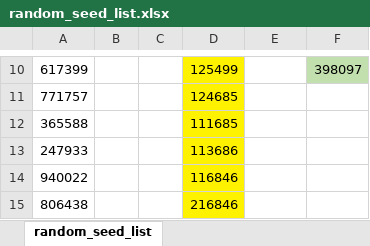
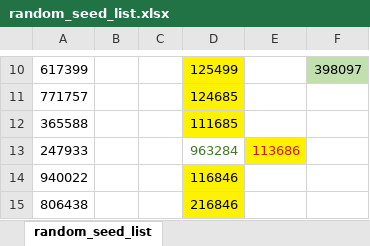
Before and after one commit to abhiverma866/Project, an Excel workbook: examples/ipv6/suppression-attack/random_seed_list.xlsx, sheet random_seed_list, drawn as a sheet; only a part is shown, gaps mark what is left out; values as stored, in another font and other column widths than the file's, no borders; the diff names each change by its address in the sheet, - before the commit and + after, or states it on an @@ line.

```diff
--- a/examples/ipv6/suppression-attack/random_seed_list.xlsx (sheet random_seed_list)
+++ b/examples/ipv6/suppression-attack/random_seed_list.xlsx (sheet random_seed_list)
-D13: 113686
+D13: 963284
@@ D13 fill: #FFF200 → none, text colour: black → #407927 @@
-E13: (empty)
+E13: 113686
-E13 fill: none
+E13 fill: #FFF200
```
Also changed, not shown: 53 other files.
